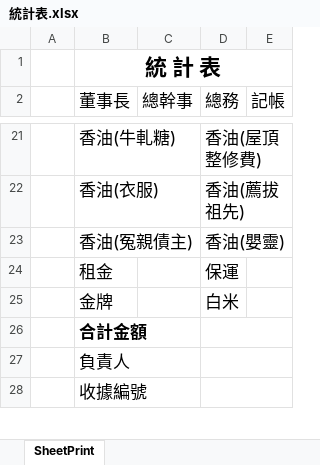
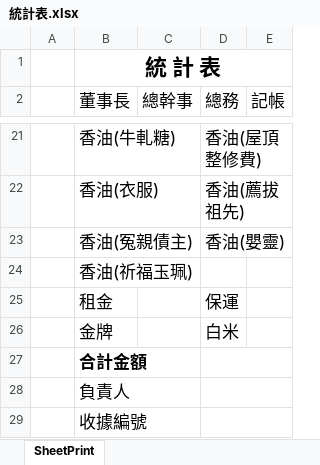
Before and after one commit to jcingroup/C031409_Renhai_E2, an Excel workbook: P/Work.WebApp/_Code/Excel/統計表.xlsx, sheet SheetPrint, drawn as a sheet; only a part is shown, gaps mark what is left out; values as stored, in another font and other column widths than the file's, no borders; the diff names each change by its address in the sheet, - before the commit and + after, or states it on an @@ line.

```diff
--- a/P/Work.WebApp/_Code/Excel/統計表.xlsx (sheet SheetPrint)
+++ b/P/Work.WebApp/_Code/Excel/統計表.xlsx (sheet SheetPrint)
+row 24:  | 香油(祈福玉珮)
```
Also changed, not shown: 2 other files.
